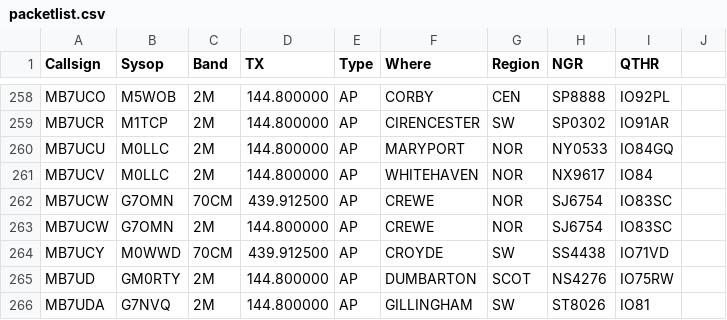
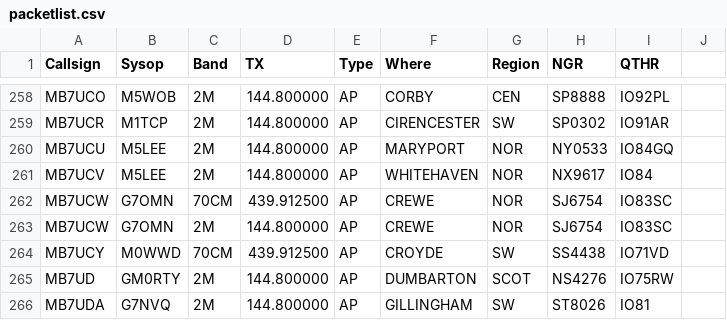
Before and after one commit to doismellburning/etcc-csv-scrape, a CSV file: packetlist.csv, drawn as a sheet; only a part is shown, gaps mark what is left out.

```diff
--- a/packetlist.csv
+++ b/packetlist.csv
@@ -259,4 +259,4 @@ MB7UCO,M5WOB,2M,144.800000,AP,CORBY,CEN,SP8888,IO92PL,
 MB7UCR,M1TCP,2M,144.800000,AP,CIRENCESTER,SW,SP0302,IO91AR,
-MB7UCU,M0LLC,2M,144.800000,AP,MARYPORT,NOR,NY0533,IO84GQ,
-MB7UCV,M0LLC,2M,144.800000,AP,WHITEHAVEN,NOR,NX9617,IO84,
+MB7UCU,M5LEE,2M,144.800000,AP,MARYPORT,NOR,NY0533,IO84GQ,
+MB7UCV,M5LEE,2M,144.800000,AP,WHITEHAVEN,NOR,NX9617,IO84,
 MB7UCW,G7OMN,70CM,439.912500,AP,CREWE,NOR,SJ6754,IO83SC,
```
Also changed, not shown: 1 other file.
